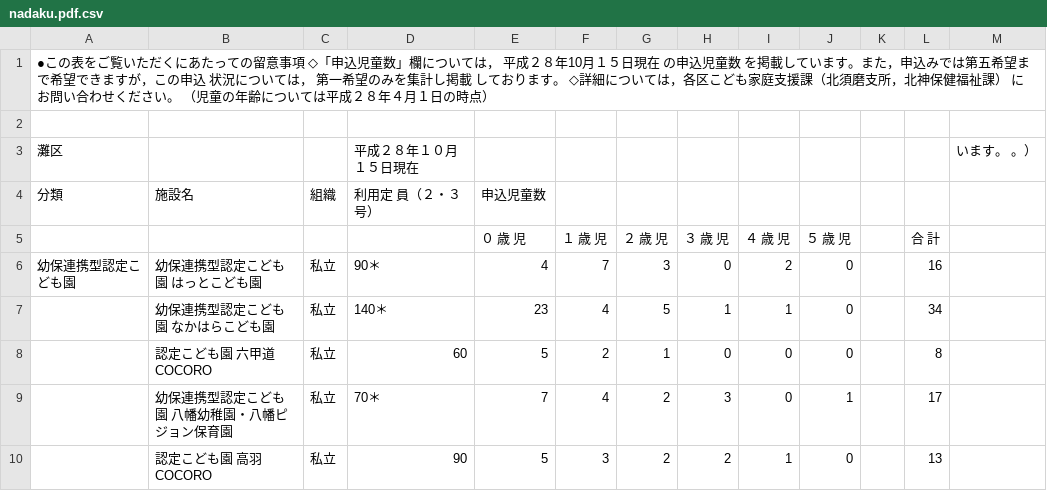
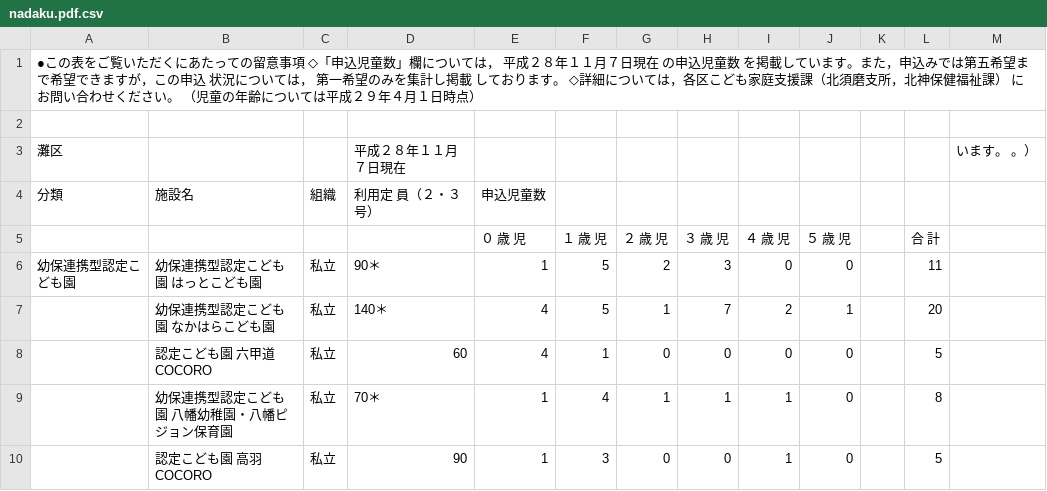
Before and after one commit to hkwi/our-data, a CSV file: nursery/nadaku.pdf.csv, drawn as a sheet; only a part is shown; the diff covers the shown part only.

```diff
--- a/nursery/nadaku.pdf.csv
+++ b/nursery/nadaku.pdf.csv
@@ -1,10 +1,10 @@
-●この表をご覧いただくにあたっての留意事項 ◇「申込児童数」欄については， 平成２８年10月１５日現在 の申込児童数 　を掲載しています。また，申込みでは第五希望まで希望できますが，この申込 　状況については， 第一希望のみを集計し掲載 しております。 ◇詳細については，各区こども家庭支援課（北須磨支所，北神保健福祉課） 　にお問い合わせください。 （児童の年齢については平成２８年４月１日の時点）,,,,,,,,,,,,
+●この表をご覧いただくにあたっての留意事項 ◇「申込児童数」欄については， 平成２８年１１月７日現在 の申込児童数 　を掲載しています。また，申込みでは第五希望まで希望できますが，この申込 　状況については， 第一希望のみを集計し掲載 しております。 ◇詳細については，各区こども家庭支援課（北須磨支所，北神保健福祉課） 　にお問い合わせください。 （児童の年齢については平成２９年４月１日時点）,,,,,,,,,,,,
 ,,,,,,,,,,,,
-灘区,,,平成２８年１０月１５日現在,,,,,,,,,います。 。）
+灘区,,,平成２８年１１月７日現在,,,,,,,,,います。 。）
 分類,施設名,組織,利用定 員（２・３ 号）,申込児童数,,,,,,,,
 ,,,,０ 歳 児,１ 歳 児,２ 歳 児,３ 歳 児,４ 歳 児,５ 歳 児,,合 　 計,
-幼保連携型認定こども園,幼保連携型認定こども園　はっとこども園,私立,90＊,4,7,3,0,2,0,,16,
-,幼保連携型認定こども園　なかはらこども園,私立,140＊,23,4,5,1,1,0,,34,
-,認定こども園　六甲道COCORO,私立,60,5,2,1,0,0,0,,8,
-,幼保連携型認定こども園　八幡幼稚園・八幡ピジョン保育園,私立,70＊,7,4,2,3,0,1,,17,
-,認定こども園　高羽COCORO,私立,90,5,3,2,2,1,0,,13,
+幼保連携型認定こども園,幼保連携型認定こども園　はっとこども園,私立,90＊,1,5,2,3,0,0,,11,
+,幼保連携型認定こども園　なかはらこども園,私立,140＊,4,5,1,7,2,1,,20,
+,認定こども園　六甲道COCORO,私立,60,4,1,0,0,0,0,,5,
+,幼保連携型認定こども園　八幡幼稚園・八幡ピジョン保育園,私立,70＊,1,4,1,1,1,0,,8,
+,認定こども園　高羽COCORO,私立,90,1,3,0,0,1,0,,5,
```
Also changed, not shown: 1 added row and 108 edited cells elsewhere in this file, nursery/all.csv, nursery/higasinadaku.pdf.csv, 20 other files.
